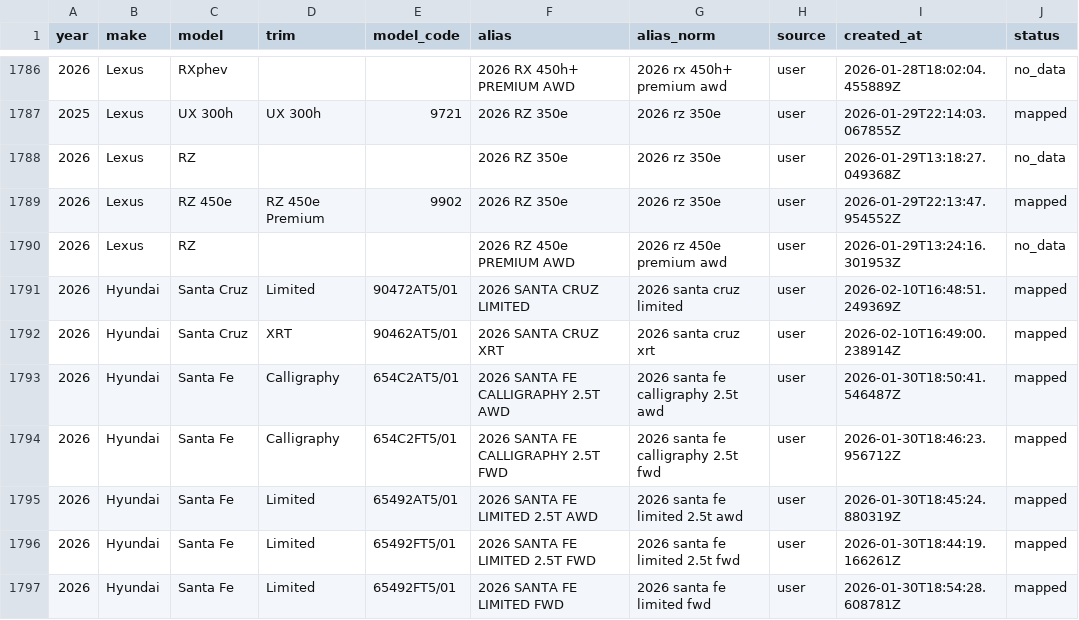
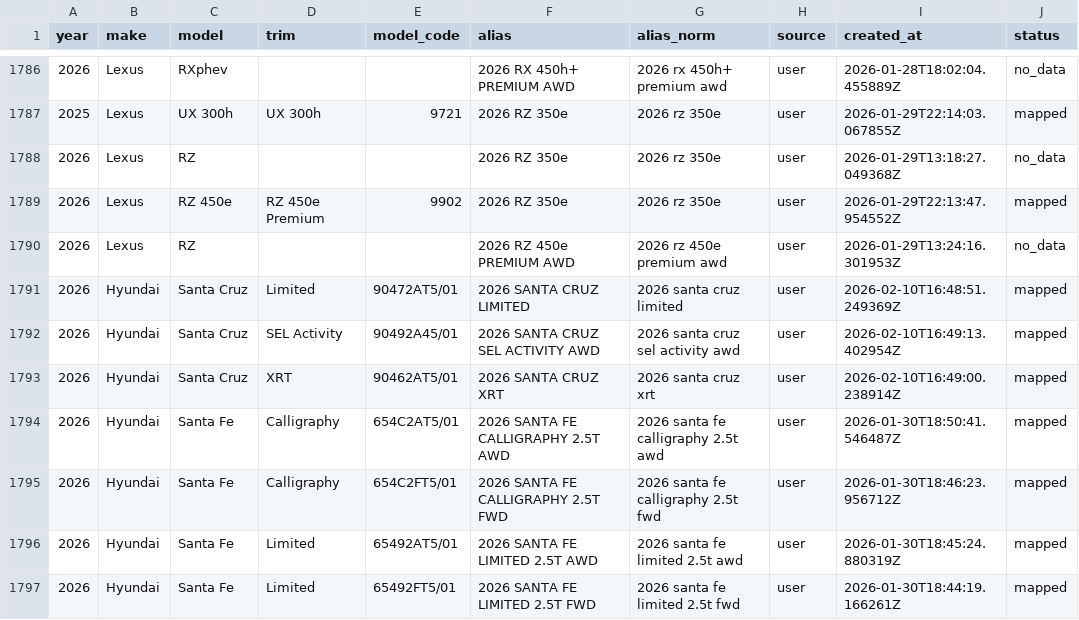
Before and after one commit to klb-text/map, a CSV file: Aliases.csv, drawn as a sheet; only a part is shown, gaps mark what is left out; the shorter side is filled out with more unchanged rows.

Commit message:
chore(mappings): upsert 1 row(s) via AFF UI - 1770742154.0602837

```diff
--- a/Aliases.csv
+++ b/Aliases.csv
@@ -1791,2 +1791,3 @@ year,make,model,trim,model_code,alias,alias_norm,source,created_at,status
 2026,Hyundai,Santa Cruz,Limited,90472AT5/01,2026 SANTA CRUZ LIMITED,2026 santa cruz limited,user,2026-02-10T16:48:51.249369Z,mapped
+2026,Hyundai,Santa Cruz,SEL Activity,90492A45/01,2026 SANTA CRUZ SEL ACTIVITY AWD,2026 santa cruz sel activity awd,user,2026-02-10T16:49:13.402954Z,mapped
 2026,Hyundai,Santa Cruz,XRT,90462AT5/01,2026 SANTA CRUZ XRT,2026 santa cruz xrt,user,2026-02-10T16:49:00.238914Z,mapped
```
